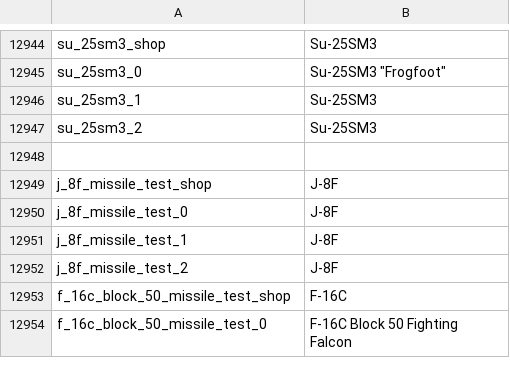
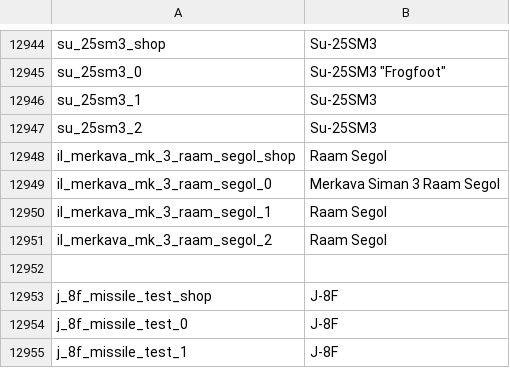
Before and after one commit to jaek898/wt-localization, a CSV file: Dechinafied/units.csv, drawn as a sheet; only a part is shown, gaps mark what is left out; the shorter side is filled out with more unchanged rows.

```diff
--- a/Dechinafied/units.csv
+++ b/Dechinafied/units.csv
@@ -12947,2 +12947,6 @@ su_25sm3_1;Su-25SM3
 su_25sm3_2;Su-25SM3
+il_merkava_mk_3_raam_segol_shop;Raam Segol
+il_merkava_mk_3_raam_segol_0;Merkava Siman 3 Raam Segol
+il_merkava_mk_3_raam_segol_1;Raam Segol
+il_merkava_mk_3_raam_segol_2;Raam Segol
 
```
Also changed, not shown: New Icons/units.csv, Standard/units.csv.
